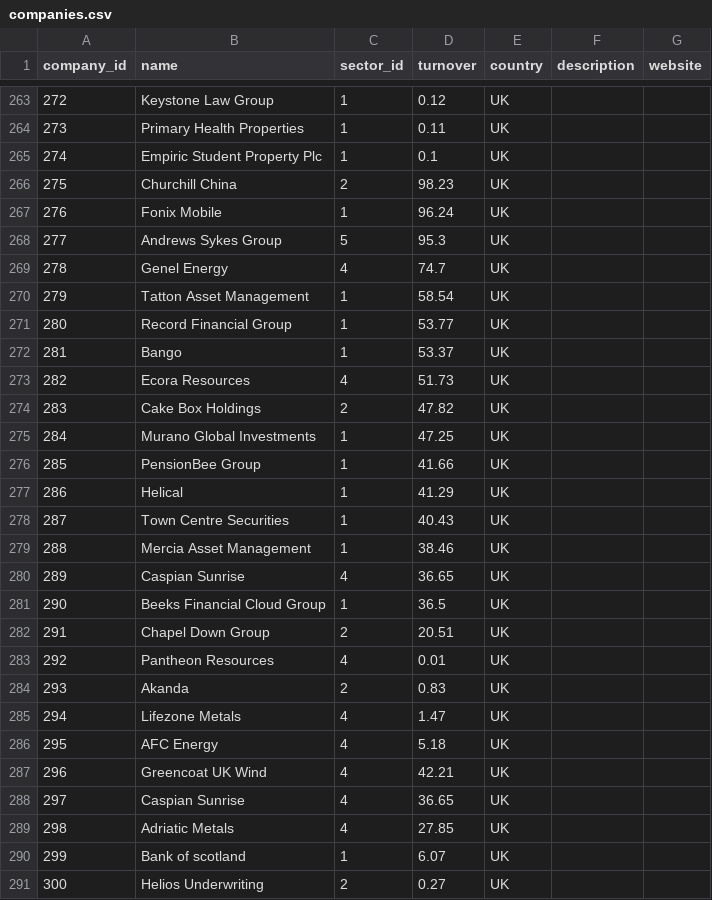
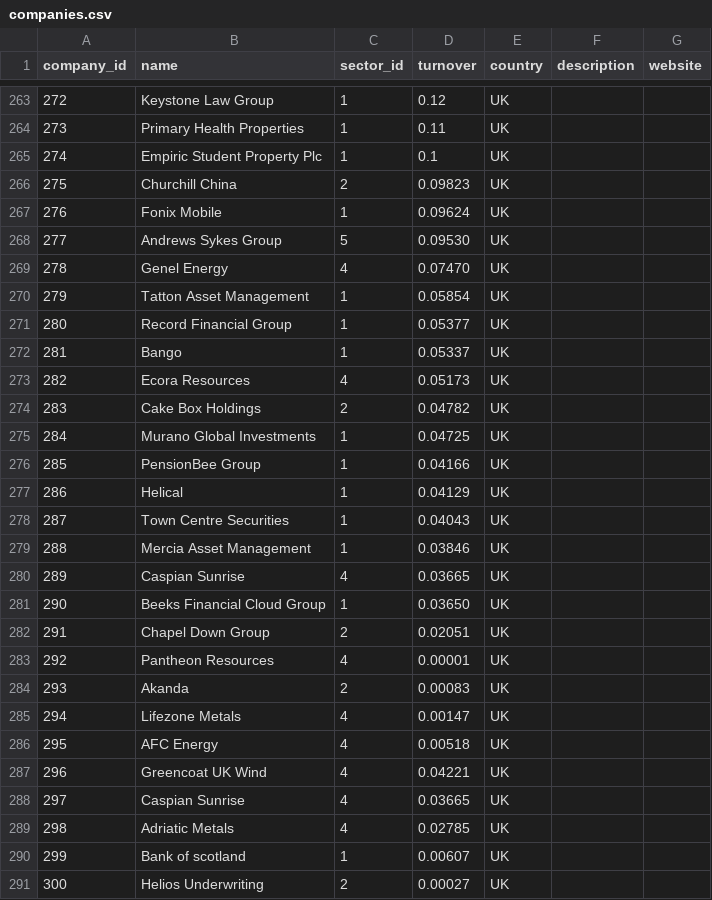
Before and after one commit to JMcKinven/GreenRank, a CSV file: backend/db/data/companies.csv, drawn as a sheet; only a part is shown, gaps mark what is left out.

Commit message:
fix various companies.csv issues, scoring correction

```diff
--- a/backend/db/data/companies.csv
+++ b/backend/db/data/companies.csv
@@ -265,27 +265,27 @@ company_id,name,sector_id,turnover,country,description,website
 274,Empiric Student Property Plc ,1,0.1,UK,,
-275,Churchill China ,2,98.23,UK,,
-276,Fonix Mobile,1,96.24,UK,,
-277,Andrews Sykes Group ,5,95.3,UK,,
-278,Genel Energy,4,74.7,UK,,
-279,Tatton Asset Management,1,58.54,UK,,
-280,Record Financial Group,1,53.77,UK,,
-281,Bango,1,53.37,UK,,
-282,Ecora Resources ,4,51.73,UK,,
-283,Cake Box Holdings ,2,47.82,UK,,
-284,Murano Global Investments,1,47.25,UK,,
-285,PensionBee Group,1,41.66,UK,,
-286,Helical ,1,41.29,UK,,
-287,Town Centre Securities,1,40.43,UK,,
-288,Mercia Asset Management,1,38.46,UK,,
-289,Caspian Sunrise ,4,36.65,UK,,
-290,Beeks Financial Cloud Group,1,36.5,UK,,
-291,Chapel Down Group,2,20.51,UK,,
-292,Pantheon Resources,4,0.01,UK,,
-293,Akanda ,2,0.83,UK,,
-294,Lifezone Metals,4,1.47,UK,,
-295,AFC Energy,4,5.18,UK,,
-296,Greencoat UK Wind,4,42.21,UK,,
-297,Caspian Sunrise,4,36.65,UK,,
-298,Adriatic Metals,4,27.85,UK,,
-299,Bank of scotland,1,6.07,UK,,
-300,Helios Underwriting,2,0.27,UK,,
+275,Churchill China ,2,0.09823,UK,,
+276,Fonix Mobile,1,0.09624,UK,,
+277,Andrews Sykes Group ,5,0.09530,UK,,
+278,Genel Energy,4,0.07470,UK,,
+279,Tatton Asset Management,1,0.05854,UK,,
+280,Record Financial Group,1,0.05377,UK,,
+281,Bango,1,0.05337,UK,,
+282,Ecora Resources ,4,0.05173,UK,,
+283,Cake Box Holdings ,2,0.04782,UK,,
+284,Murano Global Investments,1,0.04725,UK,,
+285,PensionBee Group,1,0.04166,UK,,
+286,Helical ,1,0.04129,UK,,
+287,Town Centre Securities,1,0.04043,UK,,
+288,Mercia Asset Management,1,0.03846,UK,,
+289,Caspian Sunrise ,4,0.03665,UK,,
+290,Beeks Financial Cloud Group,1,0.03650,UK,,
+291,Chapel Down Group,2,0.02051,UK,,
+292,Pantheon Resources,4,0.00001,UK,,
+293,Akanda ,2,0.00083,UK,,
+294,Lifezone Metals,4,0.00147,UK,,
+295,AFC Energy,4,0.00518,UK,,
+296,Greencoat UK Wind,4,0.04221,UK,,
+297,Caspian Sunrise,4,0.03665,UK,,
+298,Adriatic Metals,4,0.02785,UK,,
+299,Bank of scotland,1,0.00607,UK,,
+300,Helios Underwriting,2,0.00027,UK,,
```
Also changed, not shown: 1 other file.
